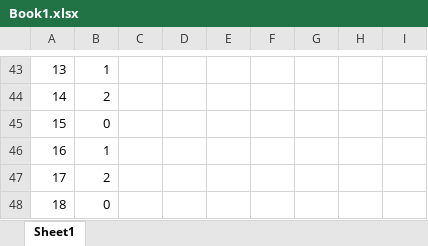
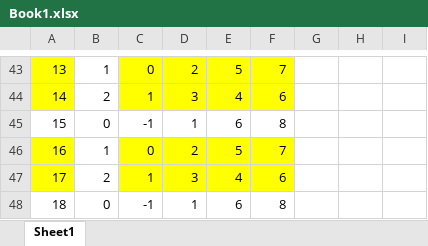
Before and after one commit to PeachOhs/tsuro, an Excel workbook: Book1.xlsx, sheet Sheet1, drawn as a sheet; only a part is shown, gaps mark what is left out; values as stored, in another font and other column widths than the file's, no borders; the diff covers the shown part only; the diff names each change by its address in the sheet, - before the commit and + after, or states it on an @@ line.

```diff
--- a/Book1.xlsx (sheet Sheet1)
+++ b/Book1.xlsx (sheet Sheet1)
-A43:A44 fill: none
+A43:A44 fill: #FFFF00
-C43: (empty)
+C43: 0
-C43:F44 fill: none
+C43:F44 fill: #FFFF00
-D43: (empty)
+D43: 2
-E43: (empty)
+E43: 5
-F43: (empty)
+F43: 7
-C44: (empty)
+C44: 1
-D44: (empty)
+D44: 3
-E44: (empty)
+E44: 4
-F44: (empty)
+F44: 6
-C45: (empty)
+C45: -1
-D45: (empty)
+D45: 1
-E45: (empty)
+E45: 6
-F45: (empty)
+F45: 8
-A46:A47 fill: none
+A46:A47 fill: #FFFF00
-C46: (empty)
+C46: 0
-C46:F47 fill: none
+C46:F47 fill: #FFFF00
-D46: (empty)
+D46: 2
-E46: (empty)
+E46: 5
-F46: (empty)
+F46: 7
-C47: (empty)
+C47: 1
-D47: (empty)
+D47: 3
-E47: (empty)
+E47: 4
-F47: (empty)
+F47: 6
-C48: (empty)
+C48: -1
-D48: (empty)
+D48: 1
-E48: (empty)
+E48: 6
-F48: (empty)
+F48: 8
```
Also changed, not shown: 66 edited cells and cell formats elsewhere in this sheet, 3 other files.
